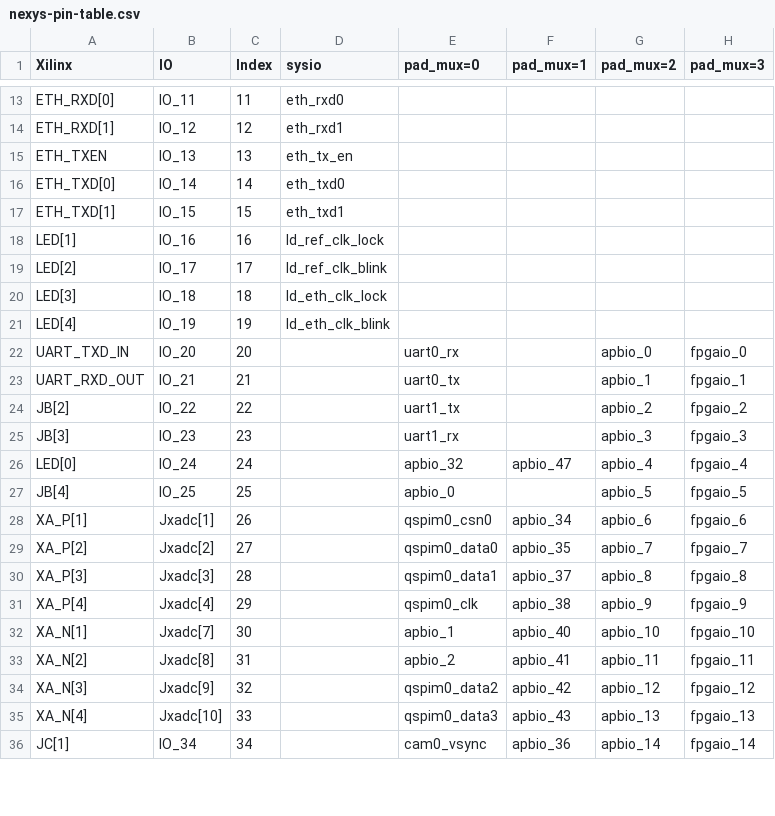
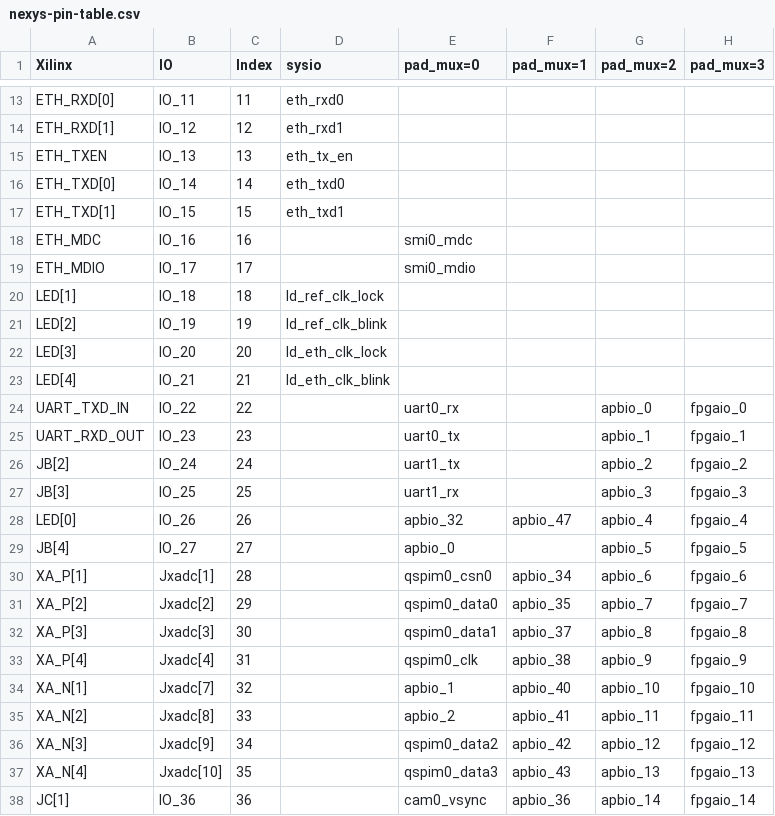
Before and after one commit to planvtech/core-v-mcu, a CSV file: nexys-pin-table.csv, drawn as a sheet; only a part is shown, gaps mark what is left out; the diff covers the shown part only.

```diff
--- a/nexys-pin-table.csv
+++ b/nexys-pin-table.csv
@@ -17,20 +17,22 @@ ETH_TXD[0],IO_14,14,eth_txd0,,,,
 ETH_TXD[1],IO_15,15,eth_txd1,,,,
-LED[1],IO_16,16,ld_ref_clk_lock,,,,
-LED[2],IO_17,17,ld_ref_clk_blink,,,,
-LED[3],IO_18,18,ld_eth_clk_lock,,,,
-LED[4],IO_19,19,ld_eth_clk_blink,,,,
-UART_TXD_IN,IO_20,20,,uart0_rx,,apbio_0,fpgaio_0
-UART_RXD_OUT,IO_21,21,,uart0_tx,,apbio_1,fpgaio_1
-JB[2],IO_22,22,,uart1_tx,,apbio_2,fpgaio_2
-JB[3],IO_23,23,,uart1_rx,,apbio_3,fpgaio_3
-LED[0],IO_24,24,,apbio_32,apbio_47,apbio_4,fpgaio_4
-JB[4],IO_25,25,,apbio_0,,apbio_5,fpgaio_5
-XA_P[1],Jxadc[1],26,,qspim0_csn0,apbio_34,apbio_6,fpgaio_6
-XA_P[2],Jxadc[2],27,,qspim0_data0,apbio_35,apbio_7,fpgaio_7
-XA_P[3],Jxadc[3],28,,qspim0_data1,apbio_37,apbio_8,fpgaio_8
-XA_P[4],Jxadc[4],29,,qspim0_clk,apbio_38,apbio_9,fpgaio_9
-XA_N[1],Jxadc[7],30,,apbio_1,apbio_40,apbio_10,fpgaio_10
-XA_N[2],Jxadc[8],31,,apbio_2,apbio_41,apbio_11,fpgaio_11
-XA_N[3],Jxadc[9],32,,qspim0_data2,apbio_42,apbio_12,fpgaio_12
-XA_N[4],Jxadc[10],33,,qspim0_data3,apbio_43,apbio_13,fpgaio_13
-JC[1],IO_34,34,,cam0_vsync,apbio_36,apbio_14,fpgaio_14
+ETH_MDC,IO_16,16,,smi0_mdc,,,
+ETH_MDIO,IO_17,17,,smi0_mdio,,,
+LED[1],IO_18,18,ld_ref_clk_lock,,,,
+LED[2],IO_19,19,ld_ref_clk_blink,,,,
+LED[3],IO_20,20,ld_eth_clk_lock,,,,
+LED[4],IO_21,21,ld_eth_clk_blink,,,,
+UART_TXD_IN,IO_22,22,,uart0_rx,,apbio_0,fpgaio_0
+UART_RXD_OUT,IO_23,23,,uart0_tx,,apbio_1,fpgaio_1
+JB[2],IO_24,24,,uart1_tx,,apbio_2,fpgaio_2
+JB[3],IO_25,25,,uart1_rx,,apbio_3,fpgaio_3
+LED[0],IO_26,26,,apbio_32,apbio_47,apbio_4,fpgaio_4
+JB[4],IO_27,27,,apbio_0,,apbio_5,fpgaio_5
+XA_P[1],Jxadc[1],28,,qspim0_csn0,apbio_34,apbio_6,fpgaio_6
+XA_P[2],Jxadc[2],29,,qspim0_data0,apbio_35,apbio_7,fpgaio_7
+XA_P[3],Jxadc[3],30,,qspim0_data1,apbio_37,apbio_8,fpgaio_8
+XA_P[4],Jxadc[4],31,,qspim0_clk,apbio_38,apbio_9,fpgaio_9
+XA_N[1],Jxadc[7],32,,apbio_1,apbio_40,apbio_10,fpgaio_10
+XA_N[2],Jxadc[8],33,,apbio_2,apbio_41,apbio_11,fpgaio_11
+XA_N[3],Jxadc[9],34,,qspim0_data2,apbio_42,apbio_12,fpgaio_12
+XA_N[4],Jxadc[10],35,,qspim0_data3,apbio_43,apbio_13,fpgaio_13
+JC[1],IO_36,36,,cam0_vsync,apbio_36,apbio_14,fpgaio_14
```
Also changed, not shown: 52 edited cells elsewhere in this file, rtl/udma/udma_smi/data/udma_smi_reg_defs.csv, 23 other files.
